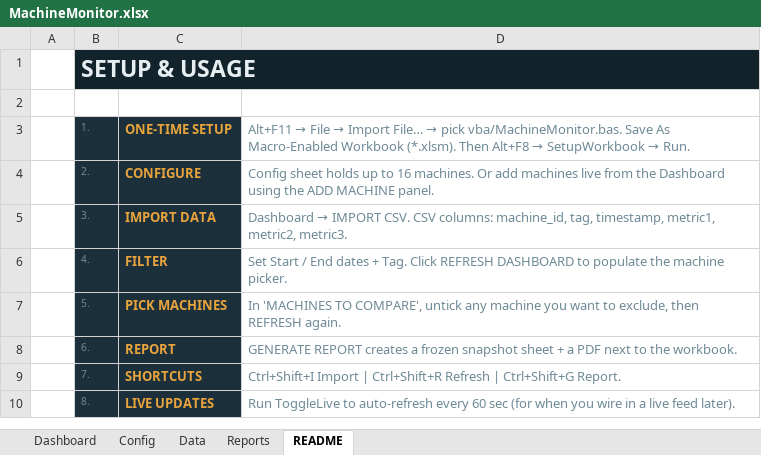
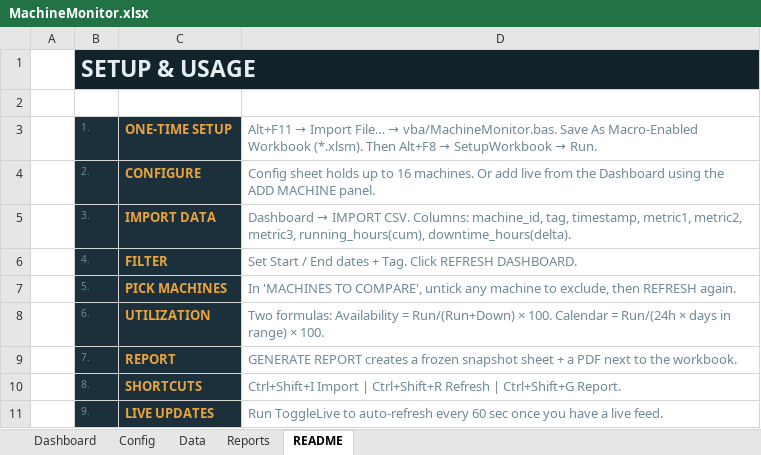
Before and after one commit to siv1368/siv1368, an Excel workbook: MachineMonitor.xlsx, sheet README, drawn as a sheet; values as stored, in another font and other column widths than the file's, no borders; the diff names each change by its address in the sheet, - before the commit and + after, or states it on an @@ line.

```diff
--- a/MachineMonitor.xlsx (sheet README)
+++ b/MachineMonitor.xlsx (sheet README)
@@ D3: Alt+F11 → File → Import File… → pick vba/MachineMonitor.bas. Save… → Alt+F11 → Import File… → vba/MachineMonitor.bas. Save… @@
-D4: …Or add machines live from…
+D4: …Or add live from…
-D5: …IMPORT CSV. CSV columns: machine_id, tag, timestamp, metric1, metric2, metric3.
+D5: …IMPORT CSV. Columns: machine_id, tag, timestamp, metric1, metric2, metric3, running_hours(cum), downtime_hours(delta).
-D6: …Click REFRESH DASHBOARD to populate the machine picker.
+D6: …Click REFRESH DASHBOARD.
-D7: …any machine you want to exclude,…
+D7: …any machine to exclude,…
-C8: REPORT
+C8: UTILIZATION
-D8: GENERATE REPORT creates a frozen snapshot sheet + a PDF next to the workbook.
+D8: Two formulas: Availability = Run/(Run+Down) × 100. Calendar = Run/(24h × days in range) × 100.
-C9: SHORTCUTS
+C9: REPORT
-D9: Ctrl+Shift+I Import | Ctrl+Shift+R Refresh | Ctrl+Shift+G Report.
+D9: GENERATE REPORT creates a frozen snapshot sheet + a PDF next to the workbook.
-C10: LIVE UPDATES
+C10: SHORTCUTS
-D10: Run ToggleLive to auto-refresh every 60 sec (for when you wire in a live feed later).
+D10: Ctrl+Shift+I Import | Ctrl+Shift+R Refresh | Ctrl+Shift+G Report.
+row 11:  | 9. | LIVE UPDATES | Run ToggleLive to auto-refresh every 60 sec once you have a live feed.
```
Also changed, not shown: sheet Data, sheet Dashboard, sheet Reports, hidden cells, charts or pictures, 3 other files.
